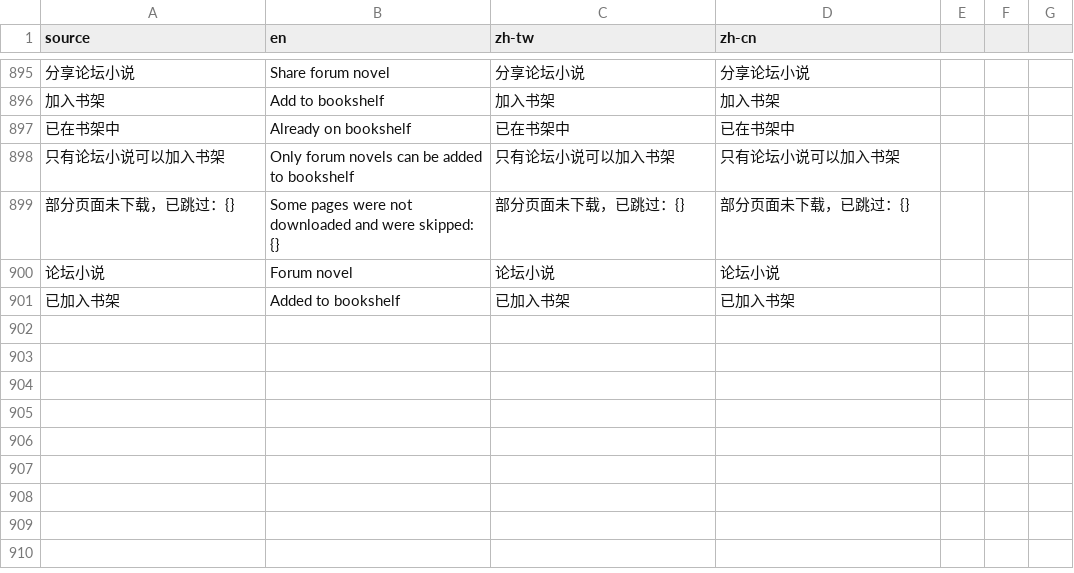
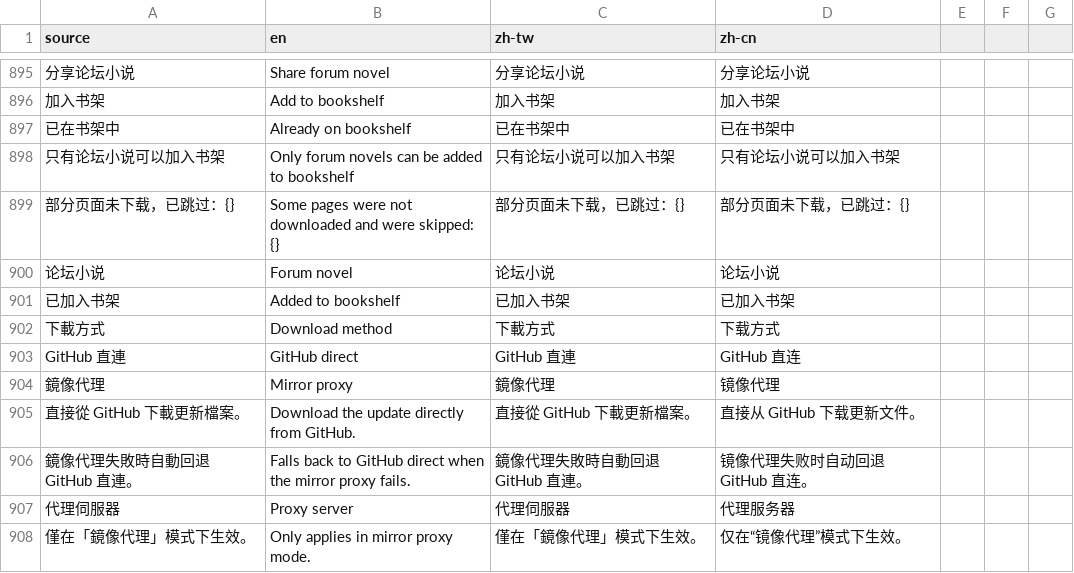
Before and after one commit to lmc2007/yamibo-app, a CSV file: i18n/glossary.csv, drawn as a sheet; only a part is shown, gaps mark what is left out; the diff names each change by its address in the sheet, - before the commit and + after, or states it on an @@ line.

Commit message:
feat: App 更新下载支持 GitHub 直连/镜像代理选择（gh-proxy.com / ghproxy.net / gh.dpik.top）

```diff
--- a/i18n/glossary.csv
+++ b/i18n/glossary.csv
+row 902: 下載方式 | Download method | 下載方式 | 下载方式
+row 903: GitHub 直連 | GitHub direct | GitHub 直連 | GitHub 直连
+row 904: 鏡像代理 | Mirror proxy | 鏡像代理 | 镜像代理
+row 905: 直接從 GitHub 下載更新檔案。 | Download the update directly from GitHub. | 直接從 GitHub 下載更新檔案。 | 直接从 GitHub 下载更新文件。
+row 906: 鏡像代理失敗時自動回退 GitHub 直連。 | Falls back to GitHub direct when the mirror proxy fails. | 鏡像代理失敗時自動回退 GitHub 直連。 | 镜像代理失败时自动回退 GitHub 直连。
+row 907: 代理伺服器 | Proxy server | 代理伺服器 | 代理服务器
+row 908: 僅在「鏡像代理」模式下生效。 | Only applies in mirror proxy mode. | 僅在「鏡像代理」模式下生效。 | 仅在“镜像代理”模式下生效。
```
Also changed, not shown: 9 other files.
